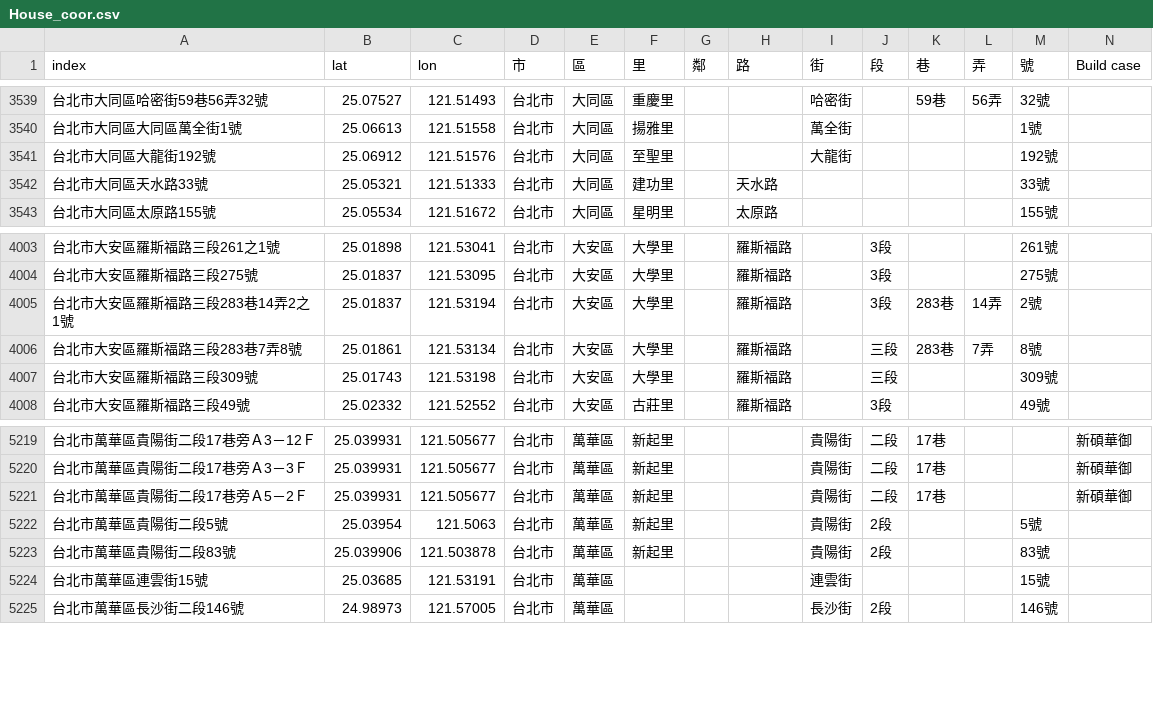
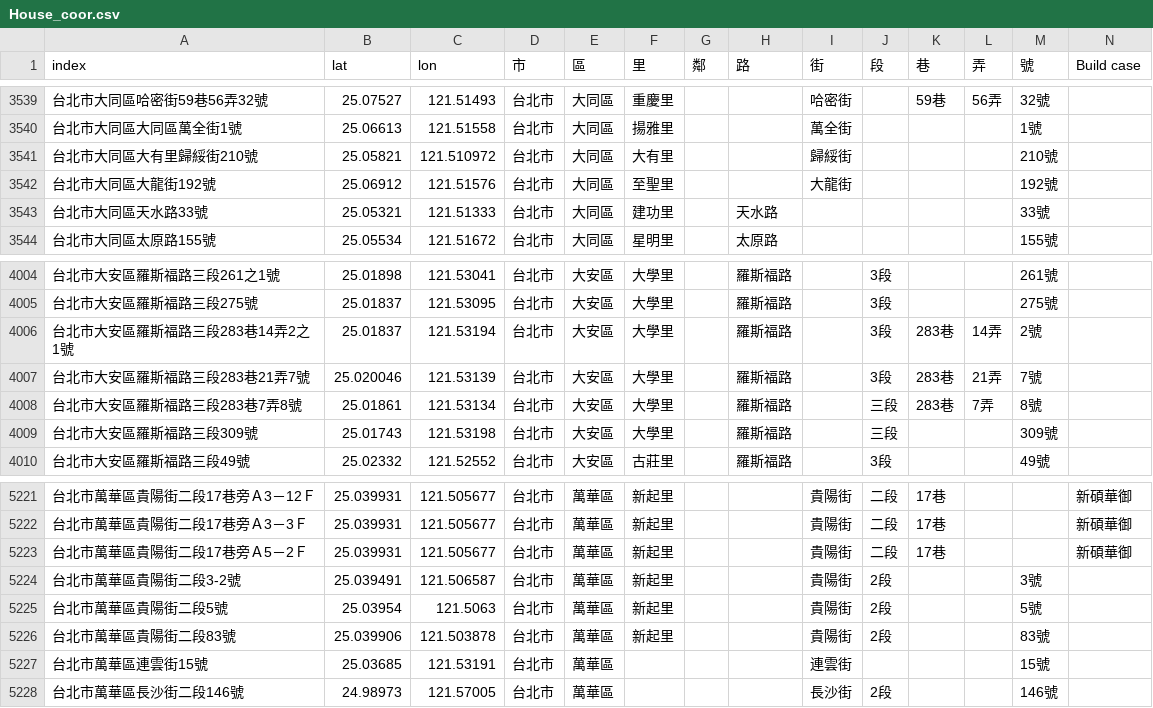
Before and after one commit to SSP6258/house_app, a CSV file: house_data/database/House_coor.csv, drawn as a sheet; only a part is shown, gaps mark what is left out.

Commit message:
Add files via upload

```diff
--- a/house_data/database/House_coor.csv
+++ b/house_data/database/House_coor.csv
@@ -3540,2 +3540,3 @@
 台北市大同區大同區萬全街1號,25.06613,121.51558,台北市,大同區,揚雅里,,,萬全街,,,,1號,
+台北市大同區大有里歸綏街210號,25.05821,121.510972,台北市,大同區,大有里,,,歸綏街,,,,210號,
 台北市大同區大龍街192號,25.06912,121.51576,台北市,大同區,至聖里,,,大龍街,,,,192號,
@@ -4005,2 +4006,3 @@
 台北市大安區羅斯福路三段283巷14弄2之1號,25.01837,121.53194,台北市,大安區,大學里,,羅斯福路,,3段,283巷,14弄,2號,
+台北市大安區羅斯福路三段283巷21弄7號,25.020046,121.53139,台北市,大安區,大學里,,羅斯福路,,3段,283巷,21弄,7號,
 台北市大安區羅斯福路三段283巷7弄8號,25.01861,121.53134,台北市,大安區,大學里,,羅斯福路,,三段,283巷,7弄,8號,
@@ -5221,2 +5223,3 @@
 台北市萬華區貴陽街二段17巷旁Ａ5－2Ｆ,25.039931,121.505677,台北市,萬華區,新起里,,,貴陽街,二段,17巷,,,新碩華御
+台北市萬華區貴陽街二段3-2號,25.039491,121.506587,台北市,萬華區,新起里,,,貴陽街,2段,,,3號,
 台北市萬華區貴陽街二段5號,25.03954,121.5063,台北市,萬華區,新起里,,,貴陽街,2段,,,5號,
```
